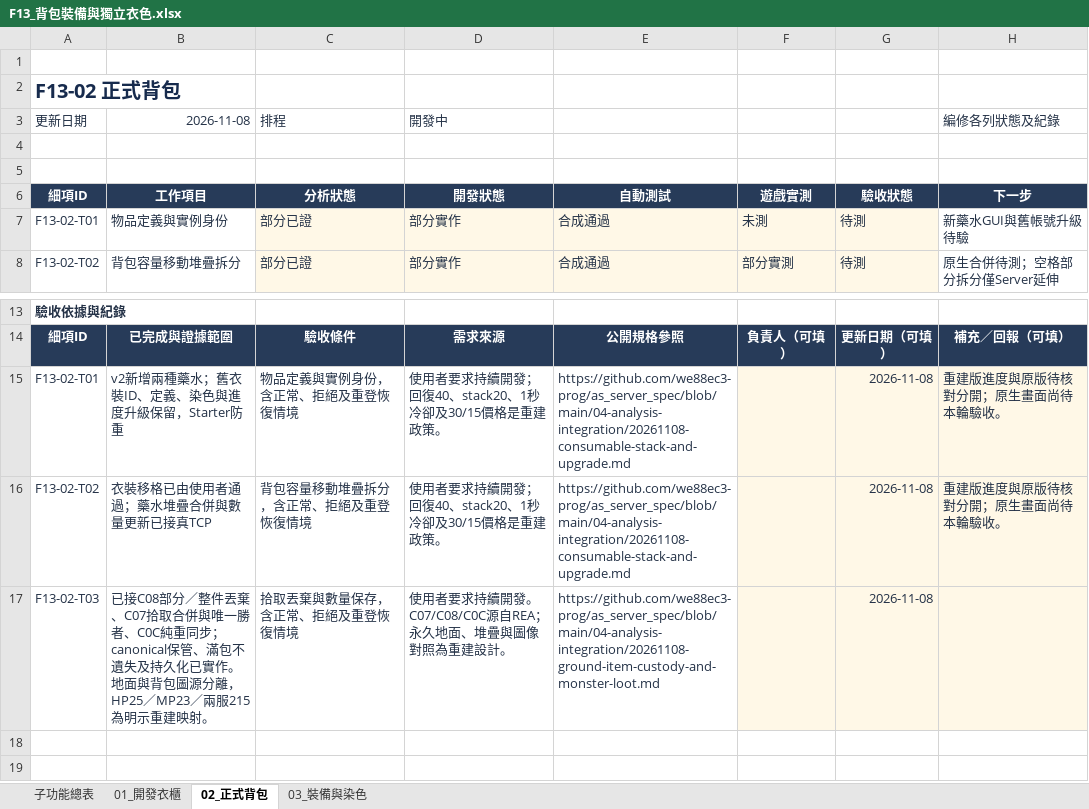
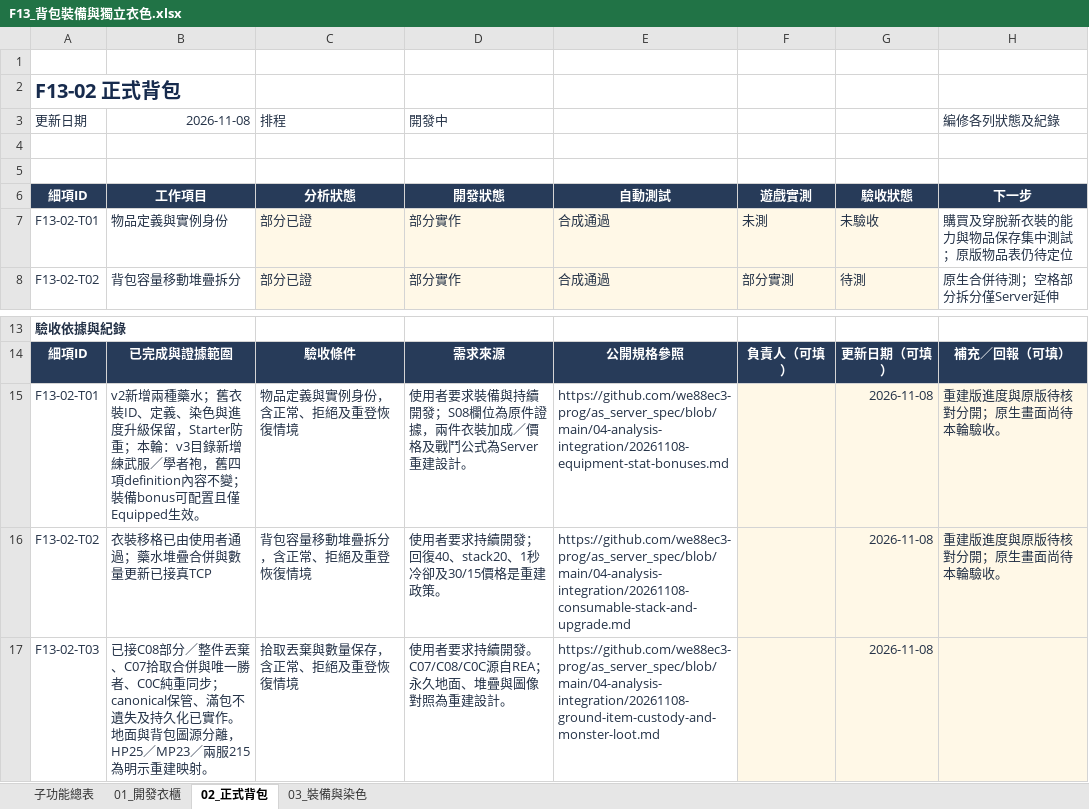
Before and after one commit to we88ec3-prog/as_server_spec, an Excel workbook: 06-development-tracking/details/F13_背包裝備與獨立衣色.xlsx, sheet 02_正式背包, drawn as a sheet; only a part is shown, gaps mark what is left out; values as stored, in another font and other column widths than the file's, no borders; conditional formats and table styles not drawn; the diff names each change by its address in the sheet, - before the commit and + after, or states it on an @@ line.

Commit message:
Document equipment stat authority and native S08 fields; update tracking

```diff
--- a/06-development-tracking/details/F13_背包裝備與獨立衣色.xlsx (sheet 02_正式背包)
+++ b/06-development-tracking/details/F13_背包裝備與獨立衣色.xlsx (sheet 02_正式背包)
-G7: 待測
+G7: 未驗收
-H7 (編修各列狀態及紀錄): 新藥水GUI與舊帳號升級待驗
+H7 (編修各列狀態及紀錄): 購買及穿脫新衣裝的能力與物品保存集中測試；原版物品表仍待定位
-B15 (2026-11-08): …，Starter防重
+B15 (2026-11-08): …，Starter防重；本輪：v3目錄新增練武服／學者袍，舊四項definition內容不變；裝備bonus可配置且僅Equipped生效。
-D15 (開發中): …用者要求持續開發；回復40、stack20、1秒冷卻及30/15價格是重建政策。
+D15 (開發中): …用者要求裝備與持續開發；S08欄位為原件證據，兩件衣裝加成／價格及戰鬥公式為Server重建設計。
-E15: https://github.com/we88ec3-prog/as_server_spec/blob/main/04-analysis-integration/20261108-consumable-stack-and-upgrade.md
+E15: https://github.com/we88ec3-prog/as_server_spec/blob/main/04-analysis-integration/20261108-equipment-stat-bonuses.md
```
Also changed, not shown: sheet 03_裝備與染色, sheet 子功能總表, 06-development-tracking/00_Server開發總表.xlsx, 06-development-tracking/details/F06_怪物與戰鬥.xlsx, 9 other files.
